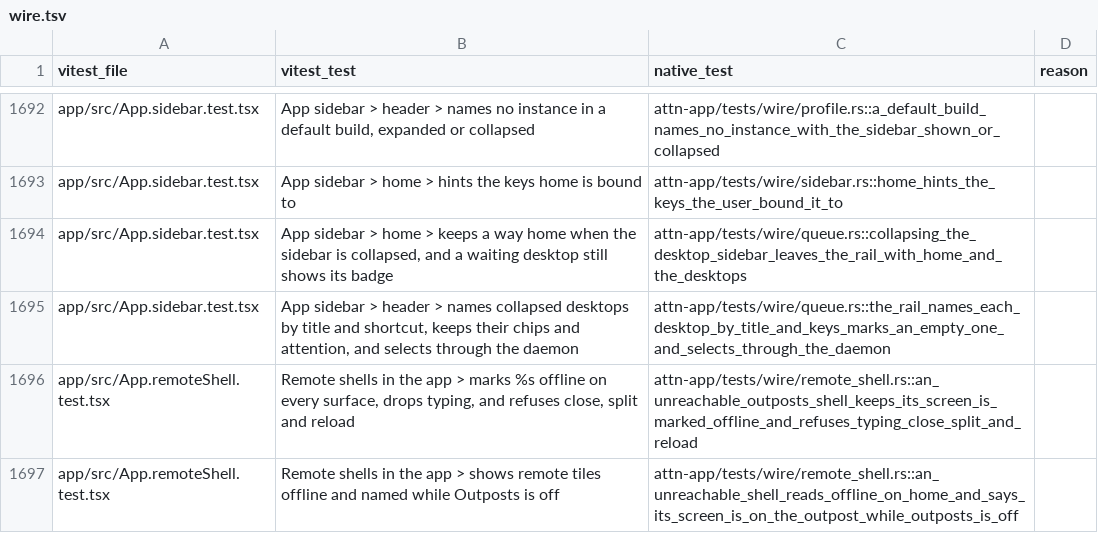
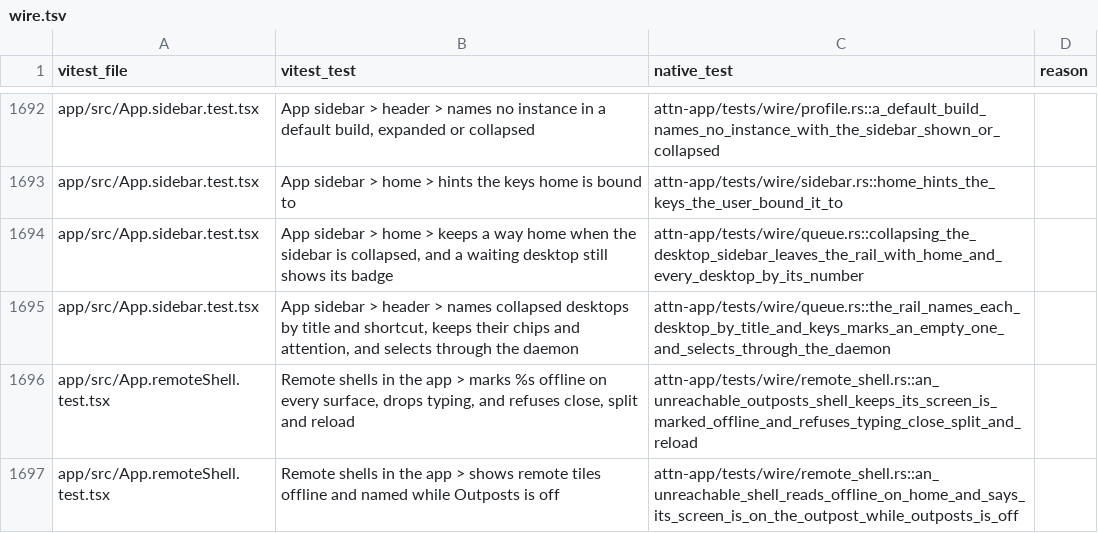
Before and after one commit to SolenesInc/attn, a TSV file: native/parity/wire.tsv, drawn as a sheet; only a part is shown, gaps mark what is left out.

```diff
--- a/native/parity/wire.tsv
+++ b/native/parity/wire.tsv
@@ -1693,3 +1693,3 @@ app/src/App.sidebar.test.tsx	App sidebar > header > names no instance in a defau
 app/src/App.sidebar.test.tsx	App sidebar > home > hints the keys home is bound to	attn-app/tests/wire/sidebar.rs::home_hints_the_keys_the_user_bound_it_to	
-app/src/App.sidebar.test.tsx	App sidebar > home > keeps a way home when the sidebar is collapsed, and a waiting desktop still shows its badge	attn-app/tests/wire/queue.rs::collapsing_the_desktop_sidebar_leaves_the_rail_with_home_and_the_desktops	
+app/src/App.sidebar.test.tsx	App sidebar > home > keeps a way home when the sidebar is collapsed, and a waiting desktop still shows its badge	attn-app/tests/wire/queue.rs::collapsing_the_desktop_sidebar_leaves_the_rail_with_home_and_every_desktop_by_its_number	
 app/src/App.sidebar.test.tsx	App sidebar > header > names collapsed desktops by title and shortcut, keeps their chips and attention, and selects through the daemon	attn-app/tests/wire/queue.rs::the_rail_names_each_desktop_by_title_and_keys_marks_an_empty_one_and_selects_through_the_daemon	
```
Also changed, not shown: 17 other files.
